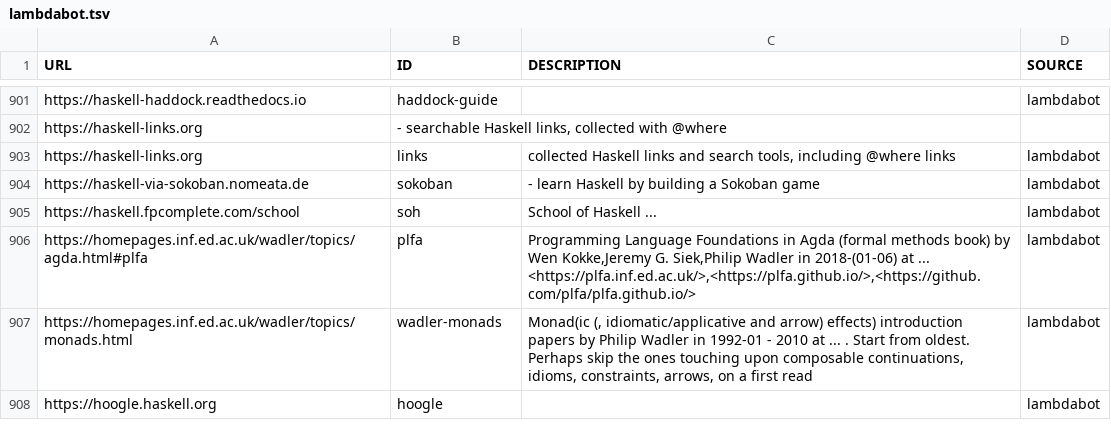
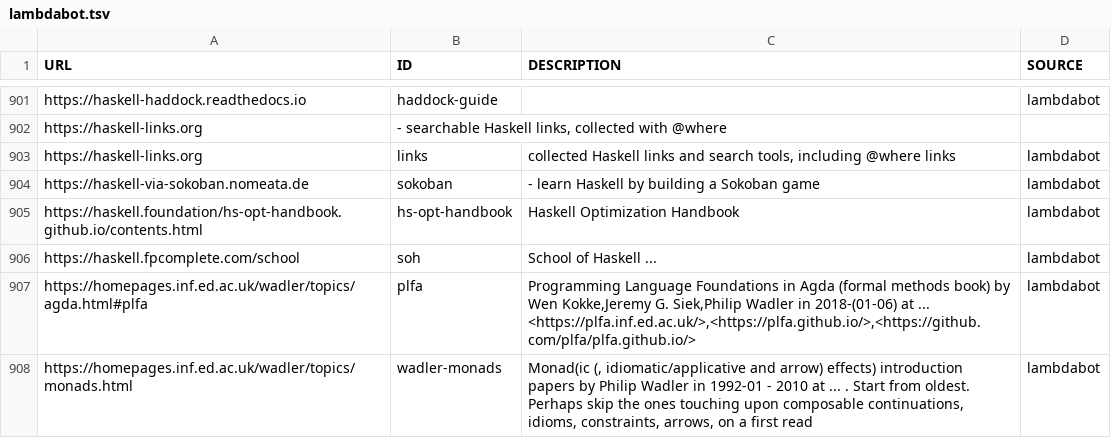
Before and after one commit to simonmichael/haskell-links-data, a TSV file: lambdabot.tsv, drawn as a sheet; only a part is shown, gaps mark what is left out; the shorter side is filled out with more unchanged rows; the diff names each change by its address in the sheet, - before the commit and + after, or states it on an @@ line.

Commit message:
update lambdabot

```diff
--- a/lambdabot.tsv
+++ b/lambdabot.tsv
+row 905: https://haskell.foundation/hs-opt-handbook.github.io/contents.html | hs-opt-handbook | Haskell Optimization Handbook | lambdabot
```
